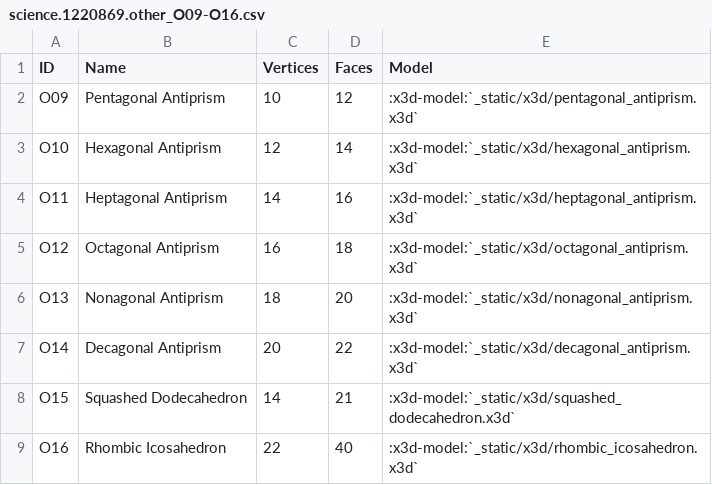
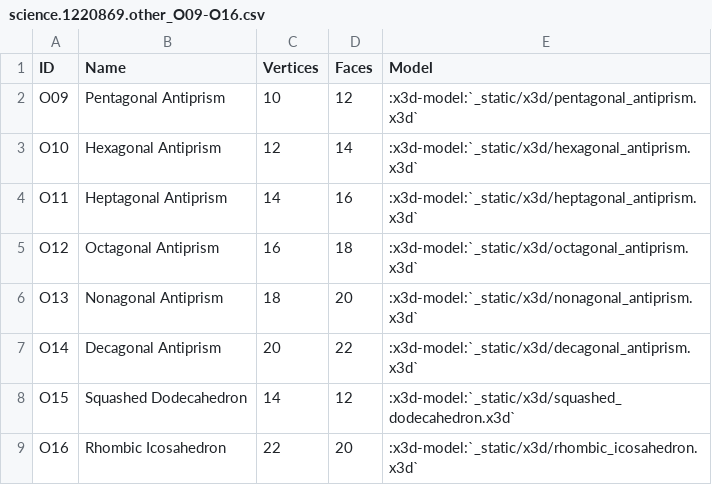
Before and after one commit to glotzerlab/coxeter, a CSV file: doc/source/_data/science.1220869.other_O09-O16.csv, drawn as a sheet.

```diff
--- a/doc/source/_data/science.1220869.other_O09-O16.csv
+++ b/doc/source/_data/science.1220869.other_O09-O16.csv
@@ -7,3 +7,3 @@ O13,Nonagonal Antiprism,18,20,:x3d-model:`_static/x3d/nonagonal_antiprism.x3d`
 O14,Decagonal Antiprism,20,22,:x3d-model:`_static/x3d/decagonal_antiprism.x3d`
-O15,Squashed Dodecahedron,14,21,:x3d-model:`_static/x3d/squashed_dodecahedron.x3d`
-O16,Rhombic Icosahedron,22,40,:x3d-model:`_static/x3d/rhombic_icosahedron.x3d`
+O15,Squashed Dodecahedron,14,12,:x3d-model:`_static/x3d/squashed_dodecahedron.x3d`
+O16,Rhombic Icosahedron,22,20,:x3d-model:`_static/x3d/rhombic_icosahedron.x3d`
```
Also changed, not shown: doc/source/_data/science.1220869.other.csv, doc/source/_data/science.1220869.other_O17-O22.csv.
